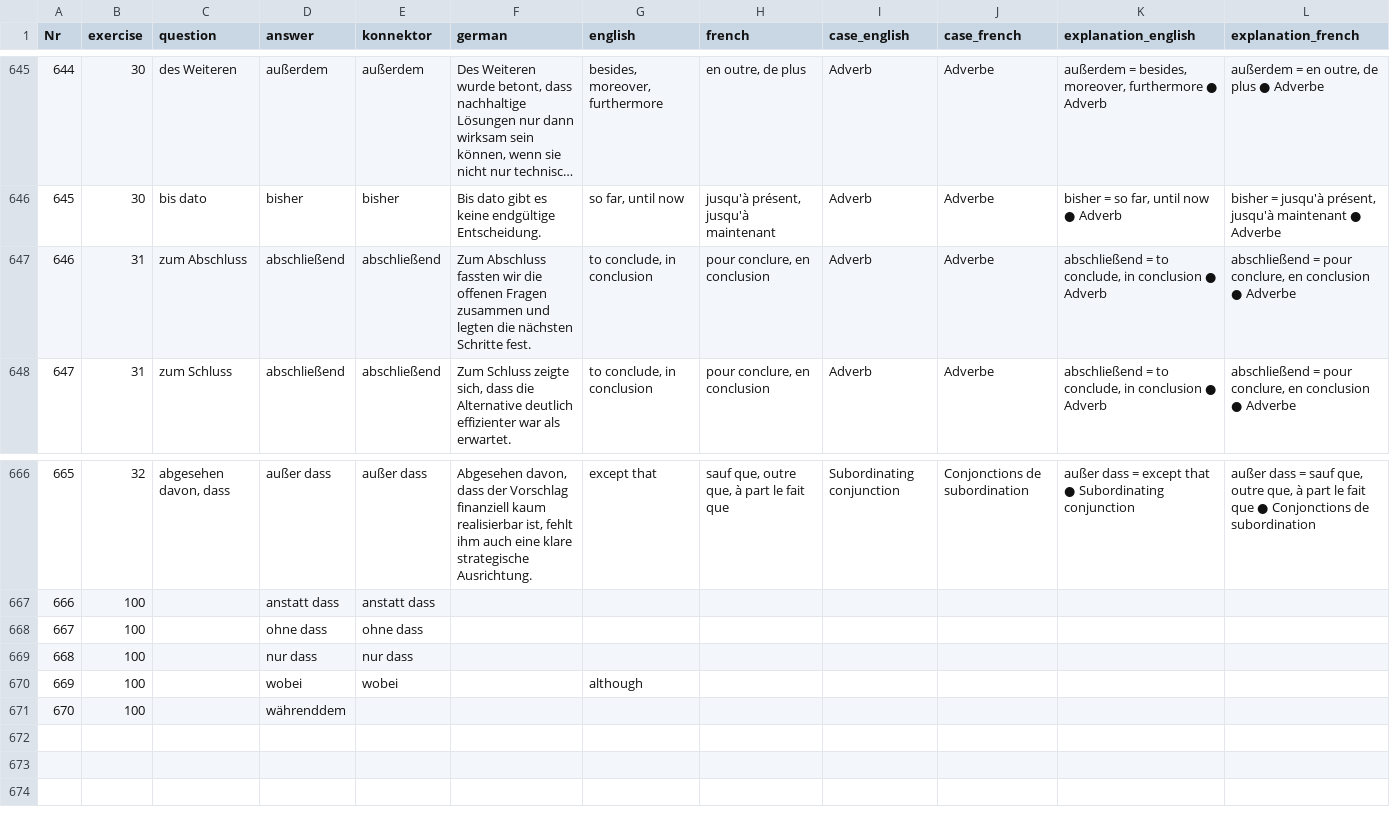
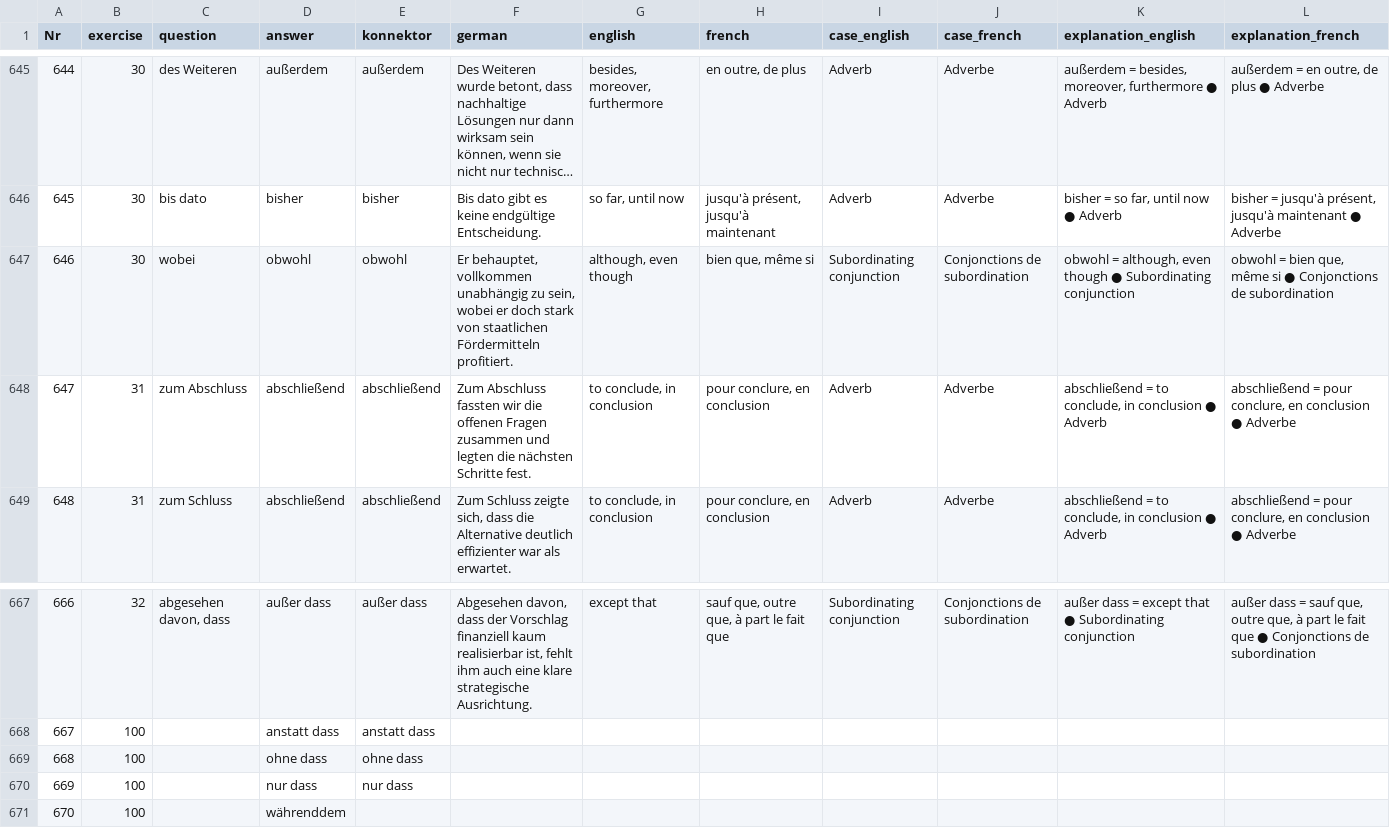
Before and after one commit to cbjcamus/Sievers-Study-Hall, a CSV file: data/datasets/grammatik/konnektoren.csv, drawn as a sheet; only a part is shown, gaps mark what is left out; long unchanged cells end in …; removed rows and columns are numbered as before the commit, all else as after; the diff names each change by its address in the sheet, - before the commit and + after, or states it on an @@ line.

```diff
--- a/data/datasets/grammatik/konnektoren.csv
+++ b/data/datasets/grammatik/konnektoren.csv
+row 647: 646 | 30 | wobei | obwohl | obwohl | Er behauptet, vollkommen unabhängig zu sein, wobei er doch stark von staatlichen Fördermitteln profitiert. | although, even though | bien que, même si | Subordinating conjunction | Conjonctions de subordination | obwohl = although, even though ● Subordinating conjunction | obwohl = bien que, même si ● Conjonctions de subordination
@@ column A (Nr) renumbered between rows 648 and 670 @@
-row 670: 669 | 100 |  | wobei | wobei |  | although
```
Also changed, not shown: data/datasets/adjektive/adjektivdeklinationen.csv, data/datasets/adjektive/adjektive.csv, 34 other files.
